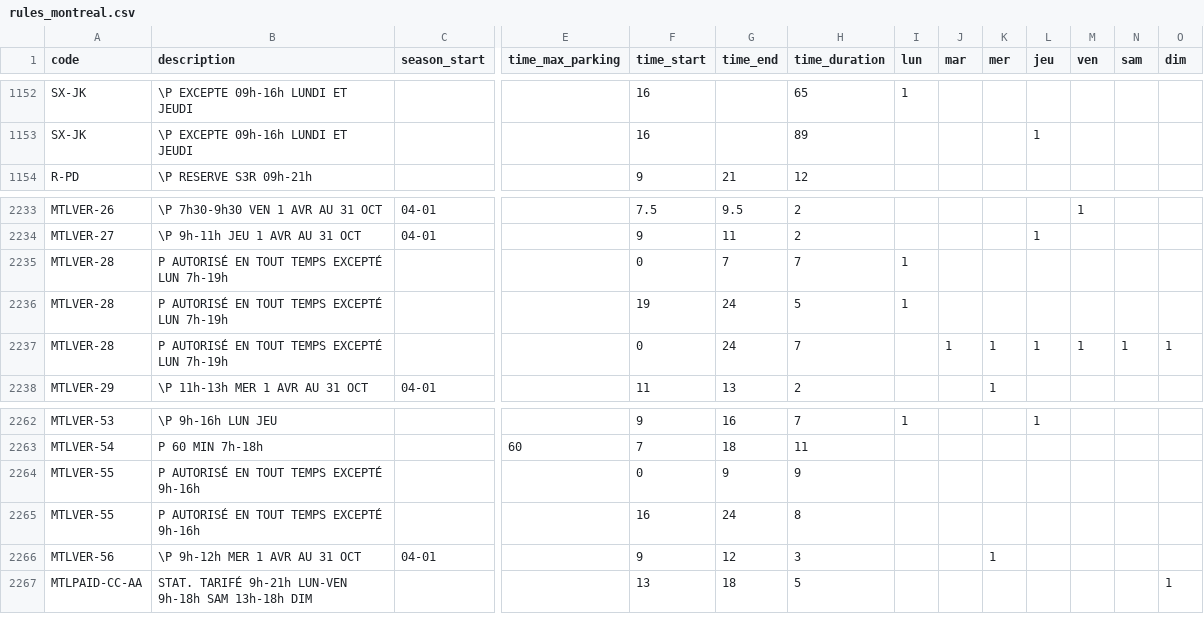
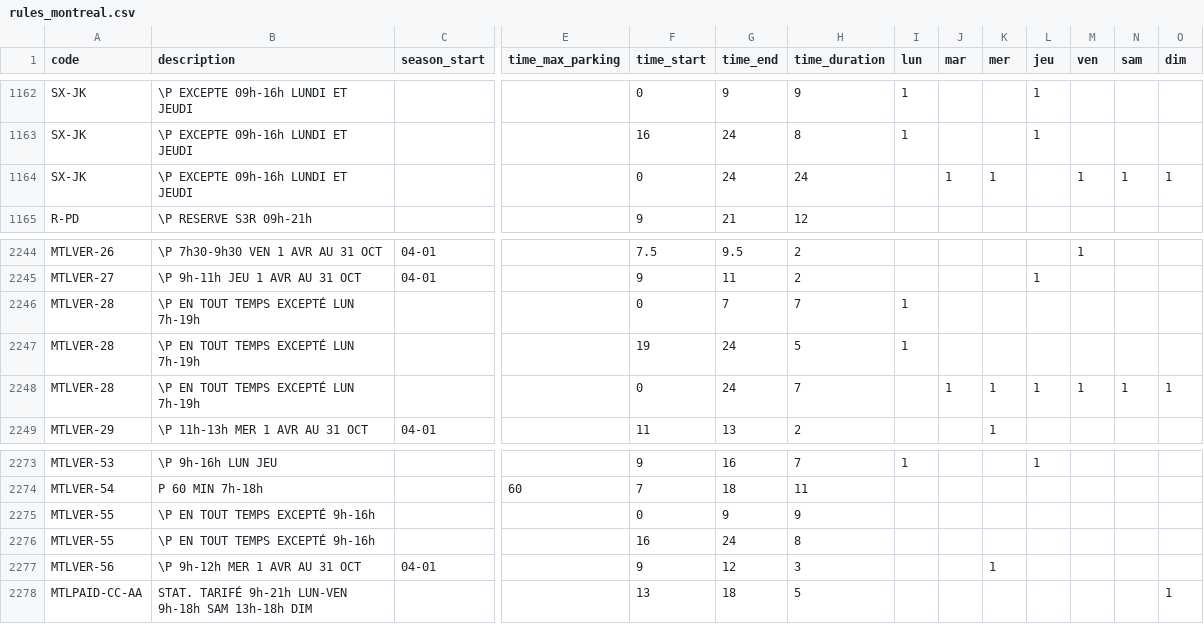
Before and after one commit to prkng/process, a CSV file: prkng_process/data/rules_montreal.csv, drawn as a sheet; only a part is shown, gaps mark what is left out; addresses are those after the commit; rows hold the shown columns only; the diff covers the shown part only; the diff names each change by its address in the sheet, - before the commit and + after, or states it on an @@ line.

```diff
--- a/prkng_process/data/rules_montreal.csv
+++ b/prkng_process/data/rules_montreal.csv
-F1162 (time_start): 16
+F1162 (time_start): 0
-G1162 (time_end): (empty)
+G1162 (time_end): 9
-H1162 (time_duration): 65
+H1162 (time_duration): 9
-L1162 (jeu): (empty)
+L1162 (jeu): 1
-G1163 (time_end): (empty)
+G1163 (time_end): 24
-H1163 (time_duration): 89
+H1163 (time_duration): 8
-I1163 (lun): (empty)
+I1163 (lun): 1
+row 1164: SX-JK | \P EXCEPTE 09h-16h LUNDI ET JEUDI |  |  | 0 | 24 | 24 |  | 1 | 1 |  | 1 | 1 | 1
-B2246:B2248 (description): P AUTORISÉ EN TOUT TEMPS EXCEPTÉ LUN 7h-19h
+B2246:B2248 (description): \P EN TOUT TEMPS EXCEPTÉ LUN 7h-19h
-B2275:B2276 (description): P AUTORISÉ EN TOUT TEMPS EXCEPTÉ 9h-16h
+B2275:B2276 (description): \P EN TOUT TEMPS EXCEPTÉ 9h-16h
```
Also changed, not shown: 10 added rows and 22 edited cells elsewhere in this file, 3 other files.
